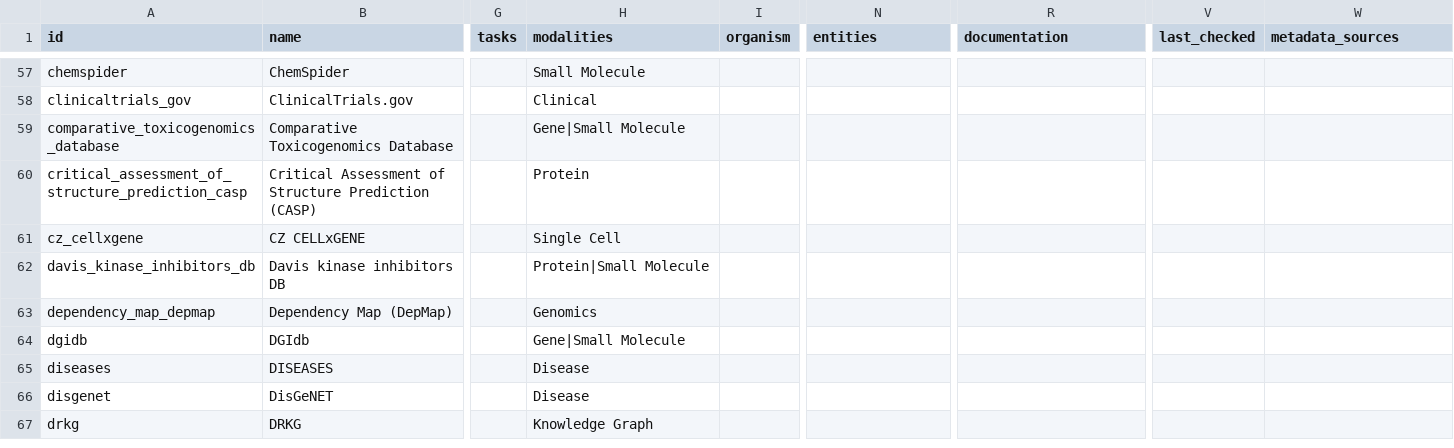
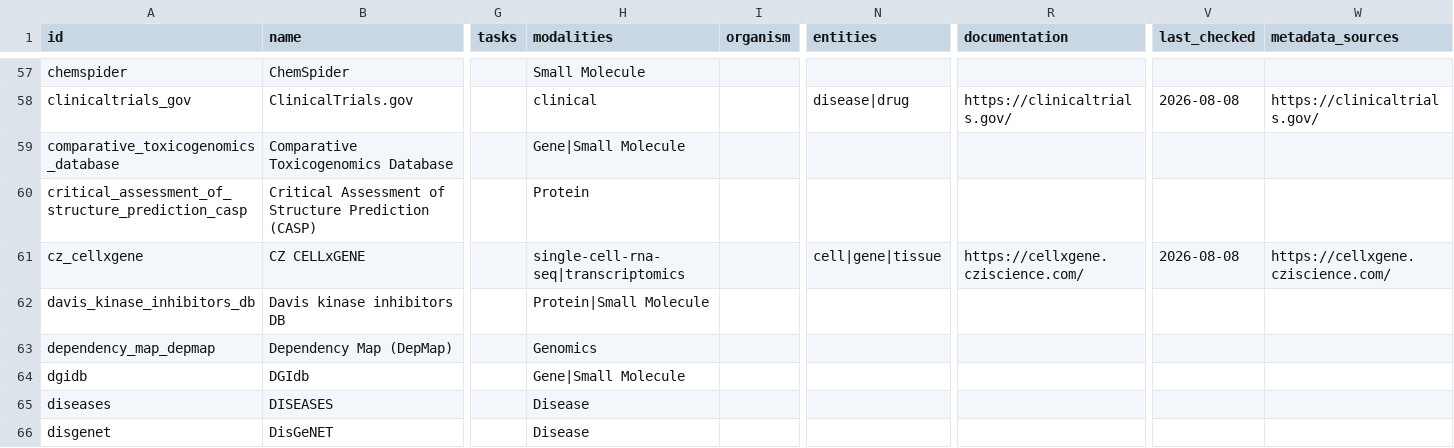
Before and after one commit to jcyangcn/awesome-computational-biology, a CSV file: data/resources.csv, drawn as a sheet; only a part is shown, gaps mark what is left out; the shorter side is filled out with more unchanged rows; the diff covers the shown part only; the diff names each change by its address in the sheet, - before the commit and + after, or states it on an @@ line.

```diff
--- a/data/resources.csv
+++ b/data/resources.csv
-H58 (modalities): Clinical
+H58 (modalities): clinical
-N58 (entities): (empty)
+N58 (entities): disease|drug
-R58 (documentation): (empty)
+R58 (documentation): https://clinicaltrials.gov/
-V58 (last_checked): (empty)
+V58 (last_checked): 2026-08-08
-W58 (metadata_sources): (empty)
+W58 (metadata_sources): https://clinicaltrials.gov/
-H61 (modalities): Single Cell
+H61 (modalities): single-cell-rna-seq|transcriptomics
-N61 (entities): (empty)
+N61 (entities): cell|gene|tissue
-R61 (documentation): (empty)
+R61 (documentation): https://cellxgene.cziscience.com/
-V61 (last_checked): (empty)
+V61 (last_checked): 2026-08-08
-W61 (metadata_sources): (empty)
+W61 (metadata_sources): https://cellxgene.cziscience.com/
```
Also changed, not shown: 39 edited cells elsewhere in this file, 2 other files.
